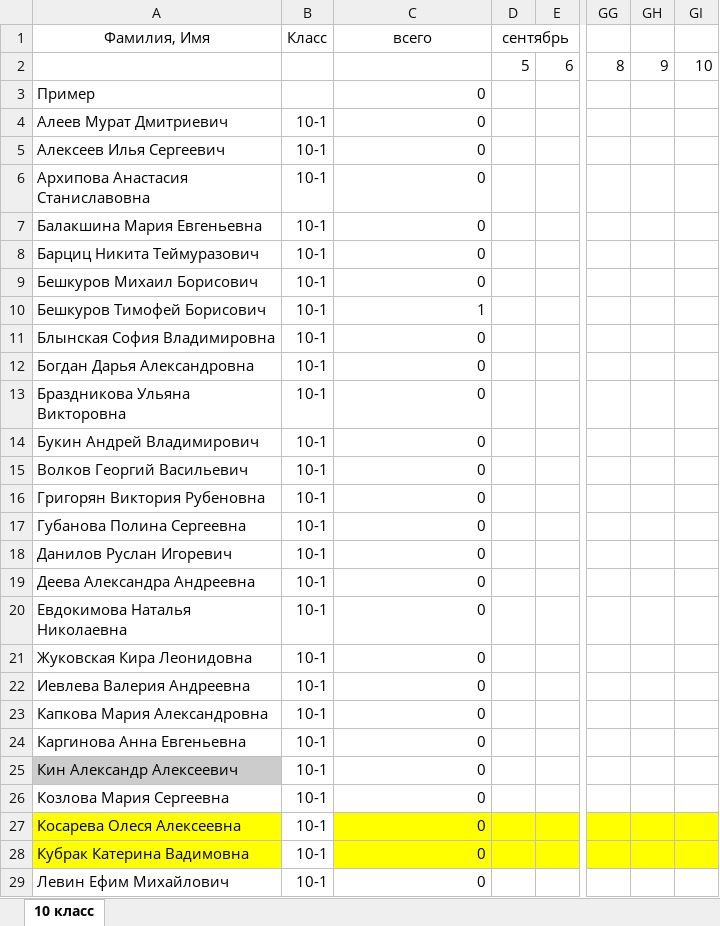
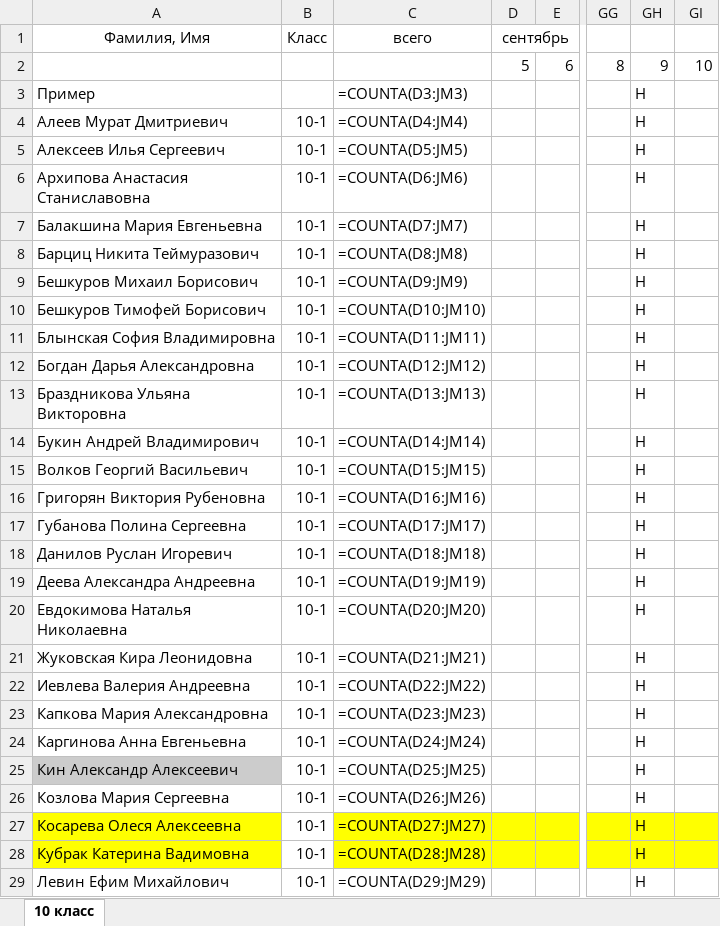
Before and after one commit to andtun/juki, an Excel workbook: export.xlsx, sheet 10 класс, drawn as a sheet; only a part is shown, gaps mark what is left out; values as stored, in another font and other column widths than the file's, no borders; formulas without a stored value are shown as written; the diff covers the shown part only; the diff names each change by its address in the sheet, - before the commit and + after, or states it on an @@ line.

```diff
--- a/export.xlsx (sheet 10 класс)
+++ b/export.xlsx (sheet 10 класс)
-C3 (всего): 0
+C3 (всего): =COUNTA(D3:JM3)
-GH3:GH29: (empty)
+GH3:GH29: H
-C4 (всего): 0
+C4 (всего): =COUNTA(D4:JM4)
-C5 (всего): 0
+C5 (всего): =COUNTA(D5:JM5)
-C6 (всего): 0
+C6 (всего): =COUNTA(D6:JM6)
-C7 (всего): 0
+C7 (всего): =COUNTA(D7:JM7)
-C8 (всего): 0
+C8 (всего): =COUNTA(D8:JM8)
-C9 (всего): 0
+C9 (всего): =COUNTA(D9:JM9)
-C10 (всего): 1
+C10 (всего): =COUNTA(D10:JM10)
-C11 (всего): 0
+C11 (всего): =COUNTA(D11:JM11)
-C12 (всего): 0
+C12 (всего): =COUNTA(D12:JM12)
-C13 (всего): 0
+C13 (всего): =COUNTA(D13:JM13)
-C14 (всего): 0
+C14 (всего): =COUNTA(D14:JM14)
-C15 (всего): 0
+C15 (всего): =COUNTA(D15:JM15)
-C16 (всего): 0
+C16 (всего): =COUNTA(D16:JM16)
-C17 (всего): 0
+C17 (всего): =COUNTA(D17:JM17)
-C18 (всего): 0
+C18 (всего): =COUNTA(D18:JM18)
-C19 (всего): 0
+C19 (всего): =COUNTA(D19:JM19)
-C20 (всего): 0
+C20 (всего): =COUNTA(D20:JM20)
-C21 (всего): 0
+C21 (всего): =COUNTA(D21:JM21)
-C22 (всего): 0
+C22 (всего): =COUNTA(D22:JM22)
-C23 (всего): 0
+C23 (всего): =COUNTA(D23:JM23)
-C24 (всего): 0
+C24 (всего): =COUNTA(D24:JM24)
-C25 (всего): 0
+C25 (всего): =COUNTA(D25:JM25)
-C26 (всего): 0
+C26 (всего): =COUNTA(D26:JM26)
-C27 (всего): 0
+C27 (всего): =COUNTA(D27:JM27)
-C28 (всего): 0
+C28 (всего): =COUNTA(D28:JM28)
-C29 (всего): 0
+C29 (всего): =COUNTA(D29:JM29)
```
Also changed, not shown: 48 edited cells elsewhere in this sheet, 2 other files.
